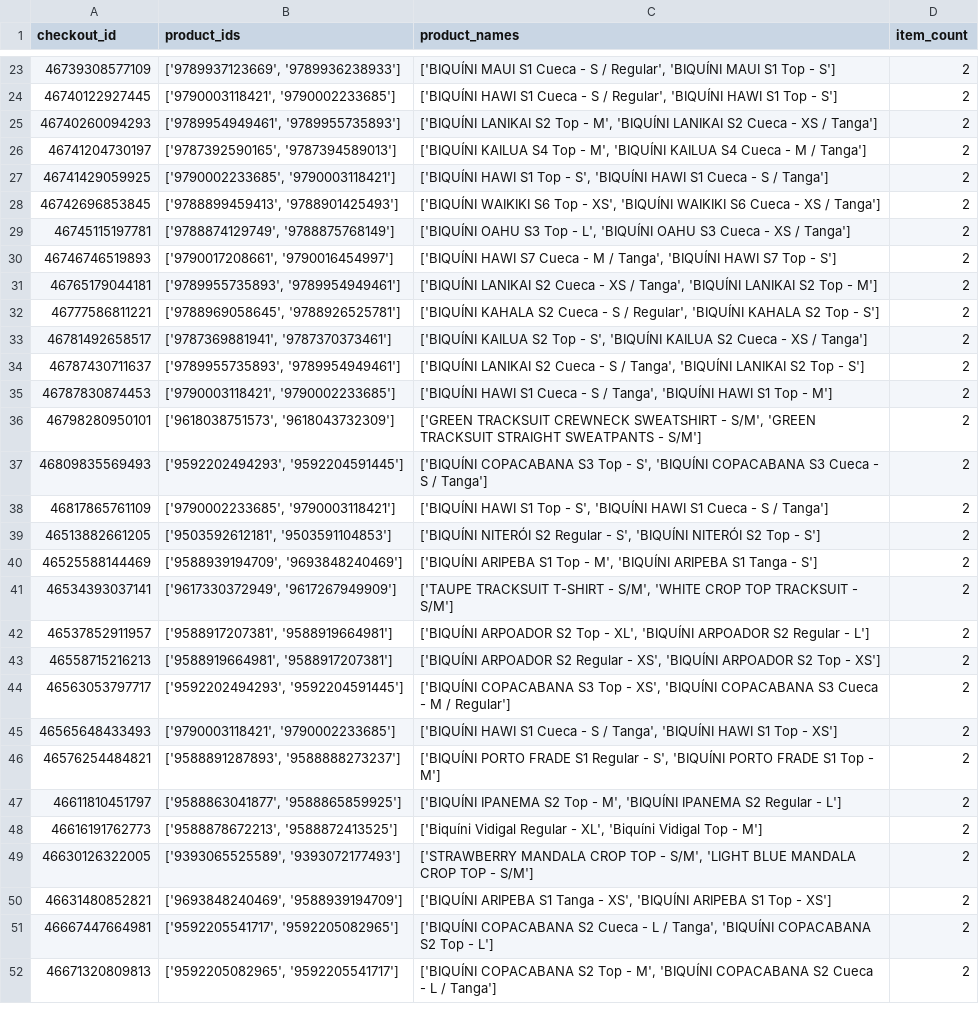
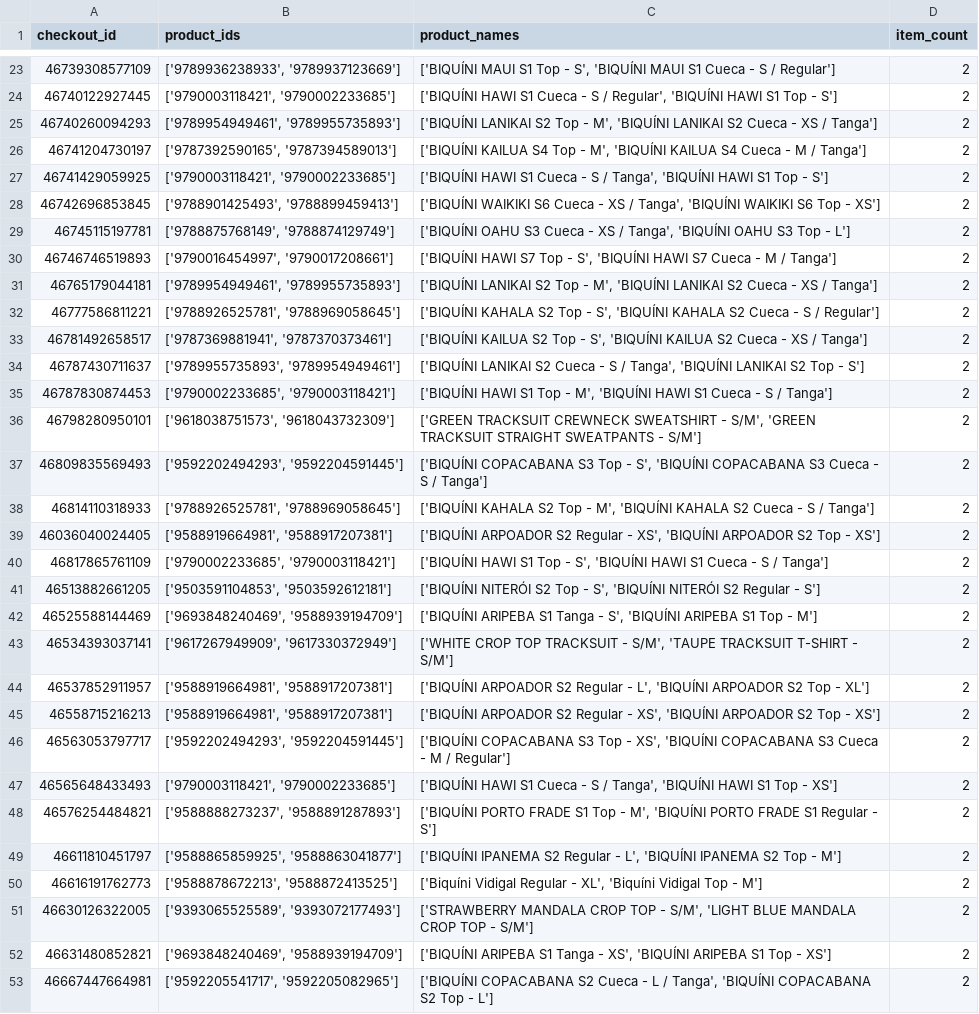
Before and after one commit to MiguelCabralOliveira/NappsRecommenderSystems, a CSV file: results/product_groups.csv, drawn as a sheet; only a part is shown, gaps mark what is left out; the shorter side is filled out with more unchanged rows; the diff covers the shown part only.

```diff
--- a/results/product_groups.csv
+++ b/results/product_groups.csv
@@ -23,2 +23,2 @@ checkout_id,product_ids,product_names,item_count
-46739308577109,"['9789937123669', '9789936238933']","['BIQUÍNI MAUI S1 Cueca - S / Regular', 'BIQUÍNI MAUI S1 Top - S']",2
+46739308577109,"['9789936238933', '9789937123669']","['BIQUÍNI MAUI S1 Top - S', 'BIQUÍNI MAUI S1 Cueca - S / Regular']",2
 46740122927445,"['9790003118421', '9790002233685']","['BIQUÍNI HAWI S1 Cueca - S / Regular', 'BIQUÍNI HAWI S1 Top - S']",2
@@ -26,18 +26,20 @@ checkout_id,product_ids,product_names,item_count
 46741204730197,"['9787392590165', '9787394589013']","['BIQUÍNI KAILUA S4 Top - M', 'BIQUÍNI KAILUA S4 Cueca - M / Tanga']",2
-46741429059925,"['9790002233685', '9790003118421']","['BIQUÍNI HAWI S1 Top - S', 'BIQUÍNI HAWI S1 Cueca - S / Tanga']",2
-46742696853845,"['9788899459413', '9788901425493']","['BIQUÍNI WAIKIKI S6 Top - XS', 'BIQUÍNI WAIKIKI S6 Cueca - XS / Tanga']",2
-46745115197781,"['9788874129749', '9788875768149']","['BIQUÍNI OAHU S3 Top - L', 'BIQUÍNI OAHU S3 Cueca - XS / Tanga']",2
-46746746519893,"['9790017208661', '9790016454997']","['BIQUÍNI HAWI S7 Cueca - M / Tanga', 'BIQUÍNI HAWI S7 Top - S']",2
-46765179044181,"['9789955735893', '9789954949461']","['BIQUÍNI LANIKAI S2 Cueca - XS / Tanga', 'BIQUÍNI LANIKAI S2 Top - M']",2
-46777586811221,"['9788969058645', '9788926525781']","['BIQUÍNI KAHALA S2 Cueca - S / Regular', 'BIQUÍNI KAHALA S2 Top - S']",2
+46741429059925,"['9790003118421', '9790002233685']","['BIQUÍNI HAWI S1 Cueca - S / Tanga', 'BIQUÍNI HAWI S1 Top - S']",2
+46742696853845,"['9788901425493', '9788899459413']","['BIQUÍNI WAIKIKI S6 Cueca - XS / Tanga', 'BIQUÍNI WAIKIKI S6 Top - XS']",2
+46745115197781,"['9788875768149', '9788874129749']","['BIQUÍNI OAHU S3 Cueca - XS / Tanga', 'BIQUÍNI OAHU S3 Top - L']",2
+46746746519893,"['9790016454997', '9790017208661']","['BIQUÍNI HAWI S7 Top - S', 'BIQUÍNI HAWI S7 Cueca - M / Tanga']",2
+46765179044181,"['9789954949461', '9789955735893']","['BIQUÍNI LANIKAI S2 Top - M', 'BIQUÍNI LANIKAI S2 Cueca - XS / Tanga']",2
+46777586811221,"['9788926525781', '9788969058645']","['BIQUÍNI KAHALA S2 Top - S', 'BIQUÍNI KAHALA S2 Cueca - S / Regular']",2
 46781492658517,"['9787369881941', '9787370373461']","['BIQUÍNI KAILUA S2 Top - S', 'BIQUÍNI KAILUA S2 Cueca - XS / Tanga']",2
 46787430711637,"['9789955735893', '9789954949461']","['BIQUÍNI LANIKAI S2 Cueca - S / Tanga', 'BIQUÍNI LANIKAI S2 Top - S']",2
-46787830874453,"['9790003118421', '9790002233685']","['BIQUÍNI HAWI S1 Cueca - S / Tanga', 'BIQUÍNI HAWI S1 Top - M']",2
+46787830874453,"['9790002233685', '9790003118421']","['BIQUÍNI HAWI S1 Top - M', 'BIQUÍNI HAWI S1 Cueca - S / Tanga']",2
 46798280950101,"['9618038751573', '9618043732309']","['GREEN TRACKSUIT CREWNECK SWEATSHIRT - S/M', 'GREEN TRACKSUIT STRAIGHT SWEATPANTS - S/M']",2
 46809835569493,"['9592202494293', '9592204591445']","['BIQUÍNI COPACABANA S3 Top - S', 'BIQUÍNI COPACABANA S3 Cueca - S / Tanga']",2
+46814110318933,"['9788926525781', '9788969058645']","['BIQUÍNI KAHALA S2 Top - M', 'BIQUÍNI KAHALA S2 Cueca - S / Tanga']",2
+46036040024405,"['9588919664981', '9588917207381']","['BIQUÍNI ARPOADOR S2 Regular - XS', 'BIQUÍNI ARPOADOR S2 Top - XS']",2
 46817865761109,"['9790002233685', '9790003118421']","['BIQUÍNI HAWI S1 Top - S', 'BIQUÍNI HAWI S1 Cueca - S / Tanga']",2
-46513882661205,"['9503592612181', '9503591104853']","['BIQUÍNI NITERÓI S2 Regular - S', 'BIQUÍNI NITERÓI S2 Top - S']",2
-46525588144469,"['9588939194709', '9693848240469']","['BIQUÍNI ARIPEBA S1 Top - M', 'BIQUÍNI ARIPEBA S1 Tanga - S']",2
-46534393037141,"['9617330372949', '9617267949909']","['TAUPE TRACKSUIT T-SHIRT - S/M', 'WHITE CROP TOP TRACKSUIT - S/M']",2
-46537852911957,"['9588917207381', '9588919664981']","['BIQUÍNI ARPOADOR S2 Top - XL', 'BIQUÍNI ARPOADOR S2 Regular - L']",2
+46513882661205,"['9503591104853', '9503592612181']","['BIQUÍNI NITERÓI S2 Top - S', 'BIQUÍNI NITERÓI S2 Regular - S']",2
+46525588144469,"['9693848240469', '9588939194709']","['BIQUÍNI ARIPEBA S1 Tanga - S', 'BIQUÍNI ARIPEBA S1 Top - M']",2
+46534393037141,"['9617267949909', '9617330372949']","['WHITE CROP TOP TRACKSUIT - S/M', 'TAUPE TRACKSUIT T-SHIRT - S/M']",2
+46537852911957,"['9588919664981', '9588917207381']","['BIQUÍNI ARPOADOR S2 Regular - L', 'BIQUÍNI ARPOADOR S2 Top - XL']",2
 46558715216213,"['9588919664981', '9588917207381']","['BIQUÍNI ARPOADOR S2 Regular - XS', 'BIQUÍNI ARPOADOR S2 Top - XS']",2
@@ -45,4 +47,4 @@ checkout_id,product_ids,product_names,item_count
 46565648433493,"['9790003118421', '9790002233685']","['BIQUÍNI HAWI S1 Cueca - S / Tanga', 'BIQUÍNI HAWI S1 Top - XS']",2
-46576254484821,"['9588891287893', '9588888273237']","['BIQUÍNI PORTO FRADE S1 Regular - S', 'BIQUÍNI PORTO FRADE S1 Top - M']",2
-46611810451797,"['9588863041877', '9588865859925']","['BIQUÍNI IPANEMA S2 Top - M', 'BIQUÍNI IPANEMA S2 Regular - L']",2
+46576254484821,"['9588888273237', '9588891287893']","['BIQUÍNI PORTO FRADE S1 Top - M', 'BIQUÍNI PORTO FRADE S1 Regular - S']",2
+46611810451797,"['9588865859925', '9588863041877']","['BIQUÍNI IPANEMA S2 Regular - L', 'BIQUÍNI IPANEMA S2 Top - M']",2
 46616191762773,"['9588878672213', '9588872413525']","['Biquíni Vidigal Regular - XL', 'Biquíni Vidigal Top - M']",2
```
Also changed, not shown: 5 added rows, 11 removed rows, 4 moved rows and 30 edited cells elsewhere in this file, results/all_recommendations.csv, results/products_with_tfidf.csv, 35 other files.
